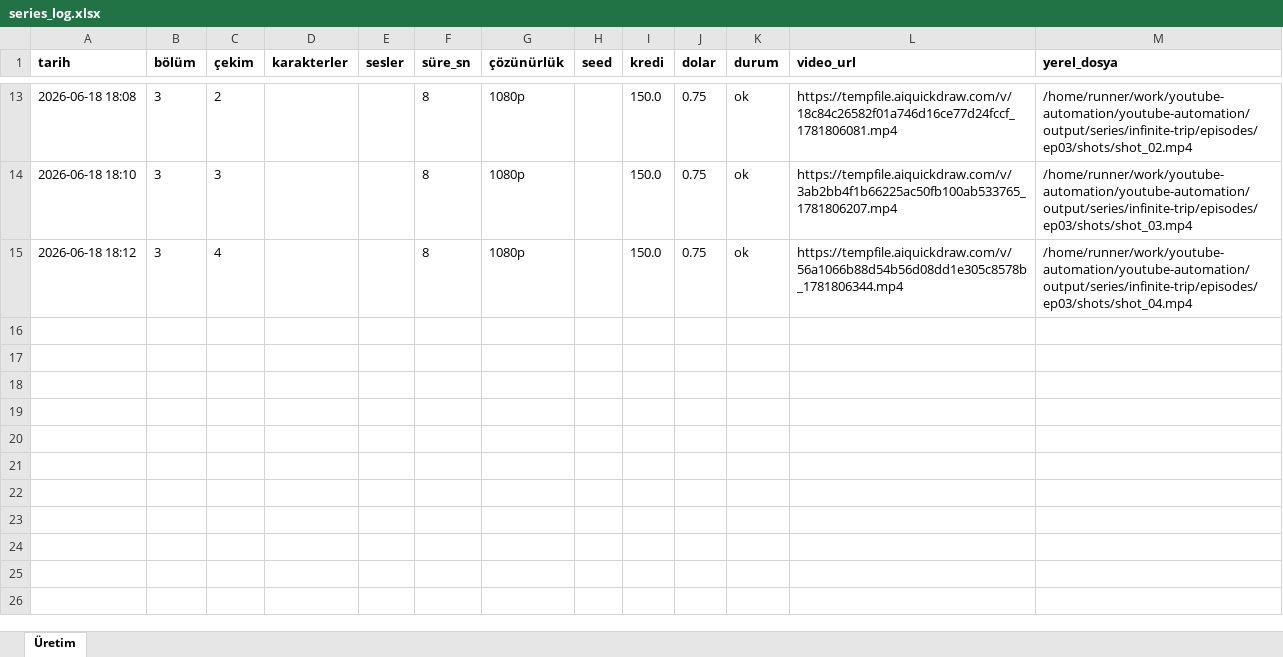
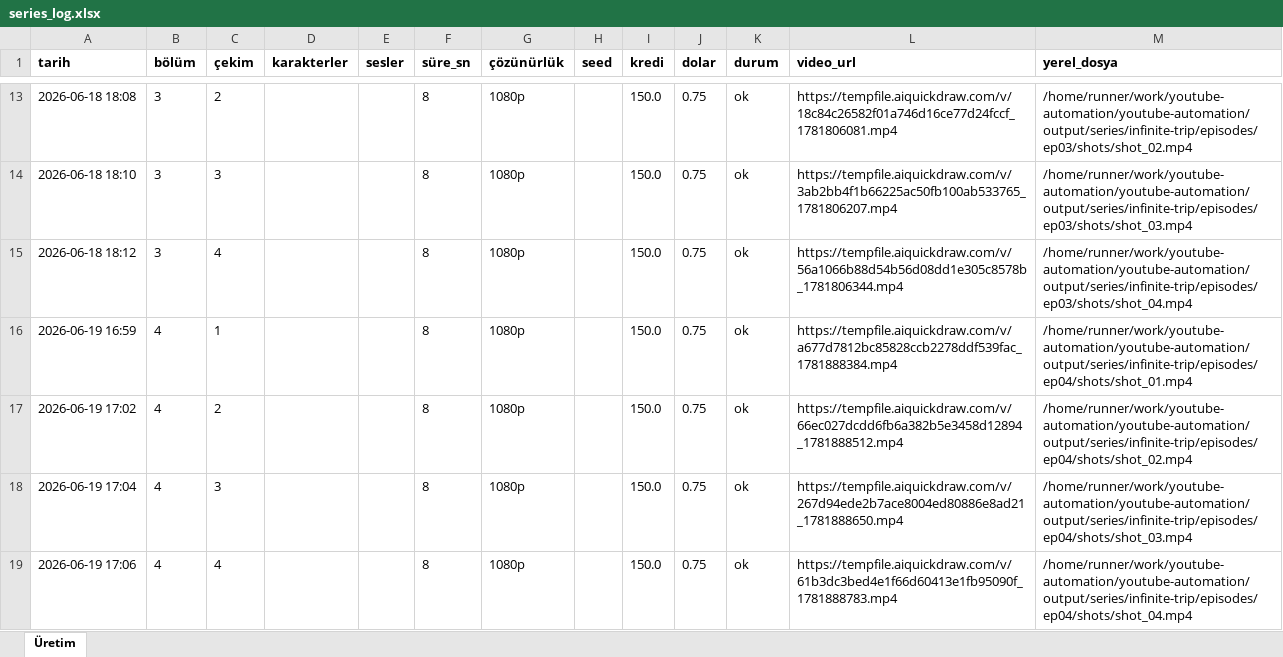
Before and after one commit to Wolkchen00/youtube-automation, an Excel workbook: series_data/infinite-trip/series_log.xlsx, sheet Üretim, drawn as a sheet; only a part is shown, gaps mark what is left out; values as stored, in another font and other column widths than the file's, no borders; the diff names each change by its address in the sheet, - before the commit and + after, or states it on an @@ line.

```diff
--- a/series_data/infinite-trip/series_log.xlsx (sheet Üretim)
+++ b/series_data/infinite-trip/series_log.xlsx (sheet Üretim)
+row 16: 2026-06-19 16:59 | 4 | 1 |  |  | 8 | 1080p |  | 150.0 | 0.75 | ok | https://tempfile.aiquickdraw.com/v/a677d7812bc85828ccb2278ddf539fac_1781888384.mp4 | /home/runner/work/youtube-automation/youtube-automation/output/series/infinite-trip/episodes/ep04/shots/shot_01.mp4
+row 17: 2026-06-19 17:02 | 4 | 2 |  |  | 8 | 1080p |  | 150.0 | 0.75 | ok | https://tempfile.aiquickdraw.com/v/66ec027dcdd6fb6a382b5e3458d12894_1781888512.mp4 | /home/runner/work/youtube-automation/youtube-automation/output/series/infinite-trip/episodes/ep04/shots/shot_02.mp4
+row 18: 2026-06-19 17:04 | 4 | 3 |  |  | 8 | 1080p |  | 150.0 | 0.75 | ok | https://tempfile.aiquickdraw.com/v/267d94ede2b7ace8004ed80886e8ad21_1781888650.mp4 | /home/runner/work/youtube-automation/youtube-automation/output/series/infinite-trip/episodes/ep04/shots/shot_03.mp4
+row 19: 2026-06-19 17:06 | 4 | 4 |  |  | 8 | 1080p |  | 150.0 | 0.75 | ok | https://tempfile.aiquickdraw.com/v/61b3dc3bed4e1f66d60413e1fb95090f_1781888783.mp4 | /home/runner/work/youtube-automation/youtube-automation/output/series/infinite-trip/episodes/ep04/shots/shot_04.mp4
```
Also changed, not shown: series_data/ava-voyage/series_log.xlsx, series_data/secrets-anatolia/series_log.xlsx, 7 other files.
